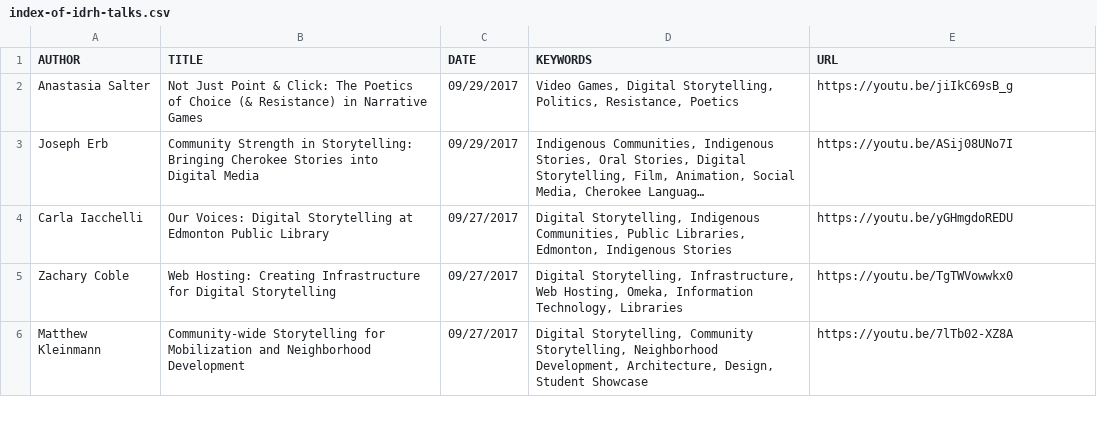
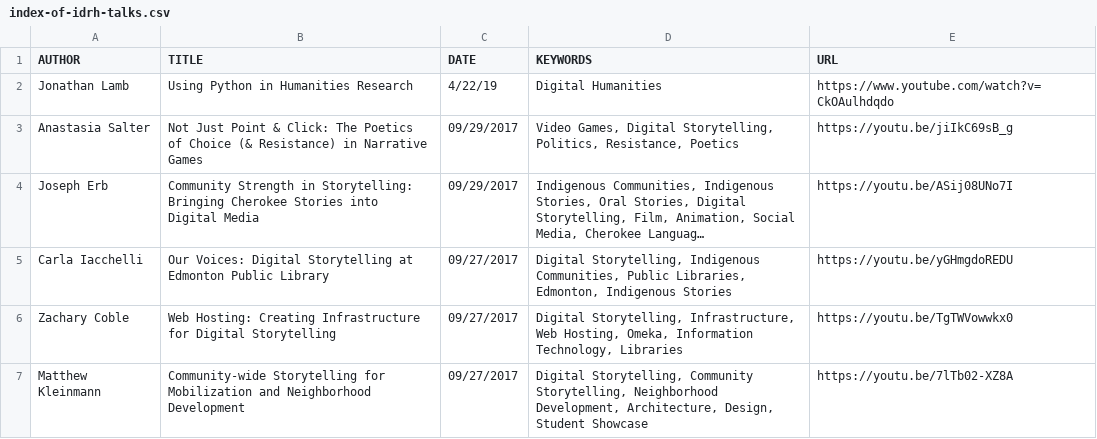
Before and after one commit to derekeder/csv-to-html-table, a CSV file: data/index-of-idrh-talks.csv, drawn as a sheet; only a part is shown; long unchanged cells end in ….

Commit message:
Update index-of-idrh-talks.csv

```diff
--- a/data/index-of-idrh-talks.csv
+++ b/data/index-of-idrh-talks.csv
@@ -1,2 +1,3 @@
 "AUTHOR","TITLE","DATE","KEYWORDS","URL"
+Jonathan Lamb,Using Python in Humanities Research, 4/22/19,"Digital Humanities",https://www.youtube.com/watch?v=CkOAulhdqdo
 Anastasia Salter,Not Just Point & Click: The Poetics of Choice (& Resistance) in Narrative Games,09/29/2017,"Video Games, Digital Storytelling, Politics, Resistance, Poetics",https://youtu.be/jiIkC69sB_g
```
